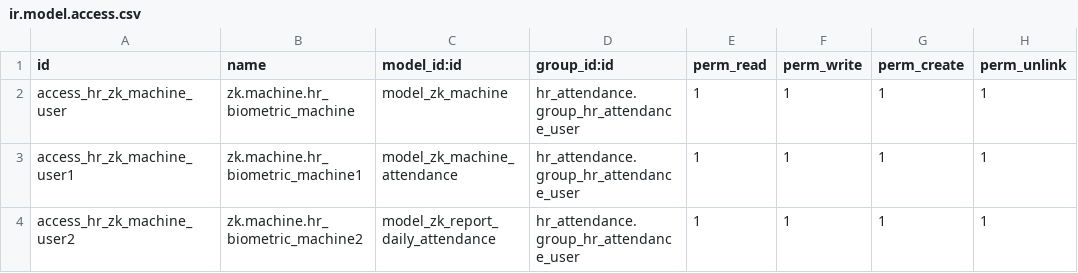
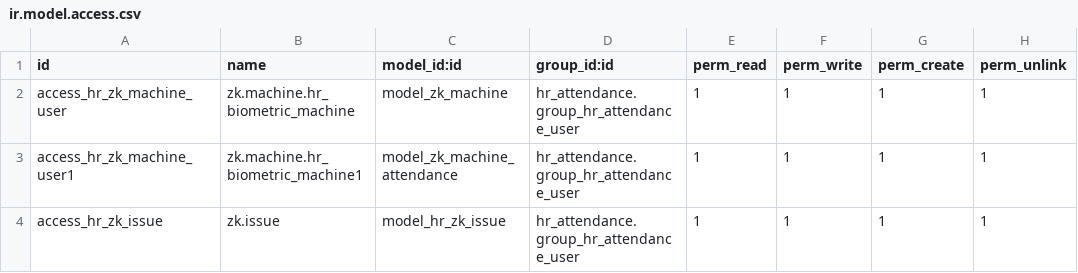
Before and after one commit to obayit/oh_hr_zk_attendance, a CSV file: oh_hr_zk_attendance/security/ir.model.access.csv, drawn as a sheet.

```diff
--- a/oh_hr_zk_attendance/security/ir.model.access.csv
+++ b/oh_hr_zk_attendance/security/ir.model.access.csv
@@ -3,2 +3,2 @@ access_hr_zk_machine_user,zk.machine.hr_biometric_machine,model_zk_machine,hr_at
 access_hr_zk_machine_user1,zk.machine.hr_biometric_machine1,model_zk_machine_attendance,hr_attendance.group_hr_attendance_user,1,1,1,1
-access_hr_zk_machine_user2,zk.machine.hr_biometric_machine2,model_zk_report_daily_attendance,hr_attendance.group_hr_attendance_user,1,1,1,1
+access_hr_zk_issue,zk.issue,model_hr_zk_issue,hr_attendance.group_hr_attendance_user,1,1,1,1
```
Also changed, not shown: 8 other files.
